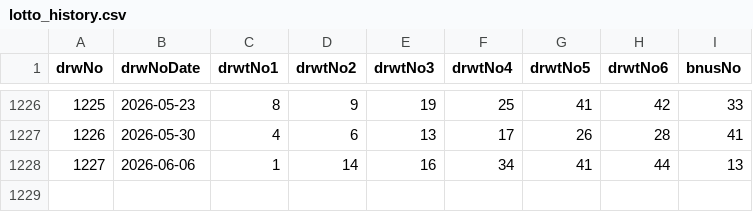
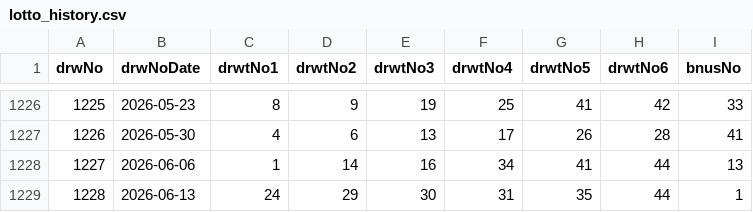
Before and after one commit to hyungtae48kim/6-strike-bomb, a CSV file: data/lotto_history.csv, drawn as a sheet; only a part is shown, gaps mark what is left out.

```diff
--- a/data/lotto_history.csv
+++ b/data/lotto_history.csv
@@ -1228 +1228,2 @@ drwNo,drwNoDate,drwtNo1,drwtNo2,drwtNo3,drwtNo4,drwtNo5,drwtNo6,bnusNo
 1227,2026-06-06,1,14,16,34,41,44,13
+1228,2026-06-13,24,29,30,31,35,44,1
```
Also changed, not shown: data/prediction_history.csv, 1 other file.
